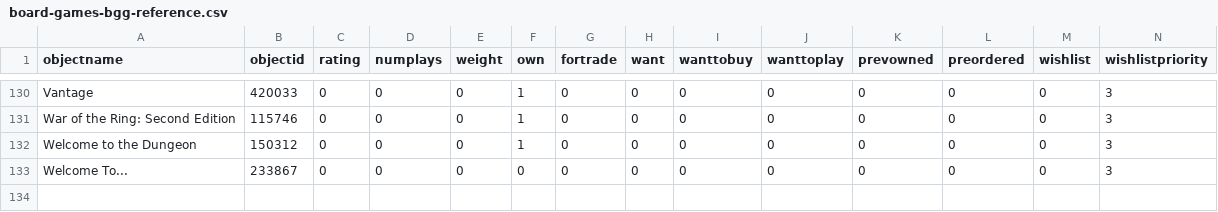
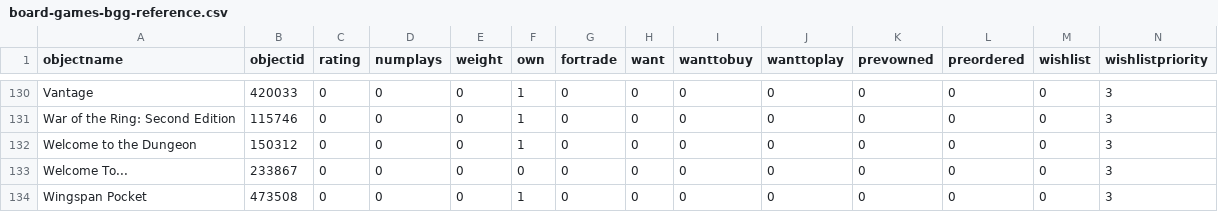
Before and after one commit to cbmullen-inc/public-notebook, a CSV file: board-games/scripts/board-games-bgg-reference.csv, drawn as a sheet; only a part is shown, gaps mark what is left out; rows hold the shown columns only; the diff names each change by its address in the sheet, - before the commit and + after, or states it on an @@ line.

Commit message:
chore: add wingspan pocket

```diff
--- a/board-games/scripts/board-games-bgg-reference.csv
+++ b/board-games/scripts/board-games-bgg-reference.csv
+row 134: Wingspan Pocket | 473508 | 0 | 0 | 0 | 1 | 0 | 0 | 0 | 0 | 0 | 0 | 0 | 3
```
Also changed, not shown: 1 other file.
